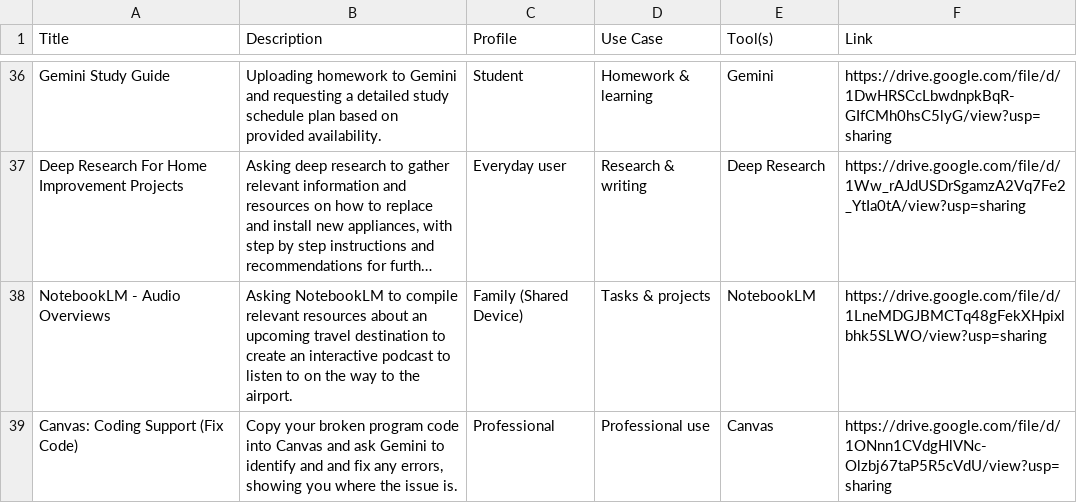
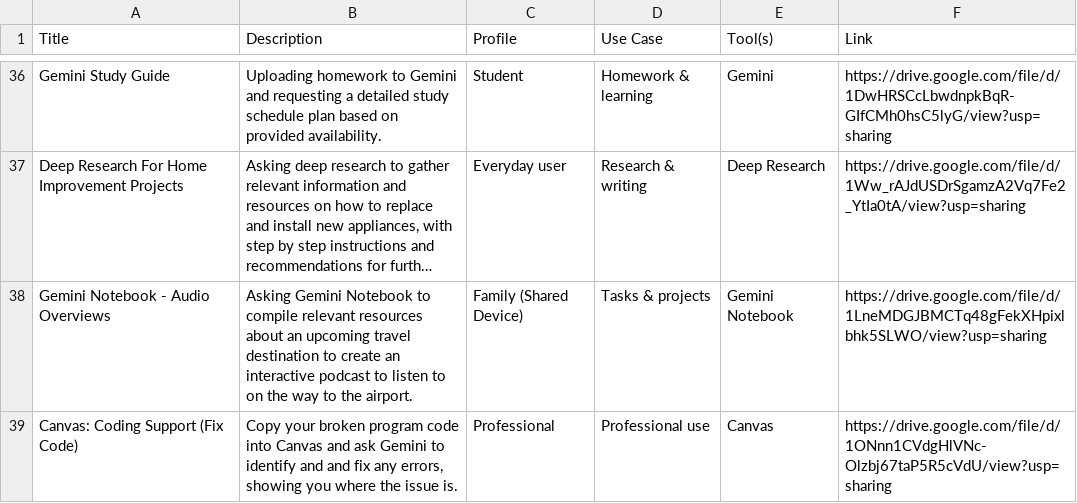
Before and after one commit to efrankschromebookg/partner-training-resources-chromebook-updated, a CSV file: public/chatbot_resources.csv, drawn as a sheet; only a part is shown, gaps mark what is left out; long unchanged cells end in …; the diff covers the shown part only; the diff names each change by its address in the sheet, - before the commit and + after, or states it on an @@ line.

Commit message:
refactor: rename NotebookLM to Gemini Notebook
Update naming conventions across the application, constants, and resource files to align with branding updates for Gemini Notebook.

```diff
--- a/public/chatbot_resources.csv
+++ b/public/chatbot_resources.csv
-A38 (Title): NotebookLM - Audio Overviews
+A38 (Title): Gemini Notebook - Audio Overviews
-B38 (Description): Asking NotebookLM to compile…
+B38 (Description): Asking Gemini Notebook to compile…
-E38 (Tool(s)): NotebookLM
+E38 (Tool(s)): Gemini Notebook
```
Also changed, not shown: 10 edited cells elsewhere in this file, 5 other files.
